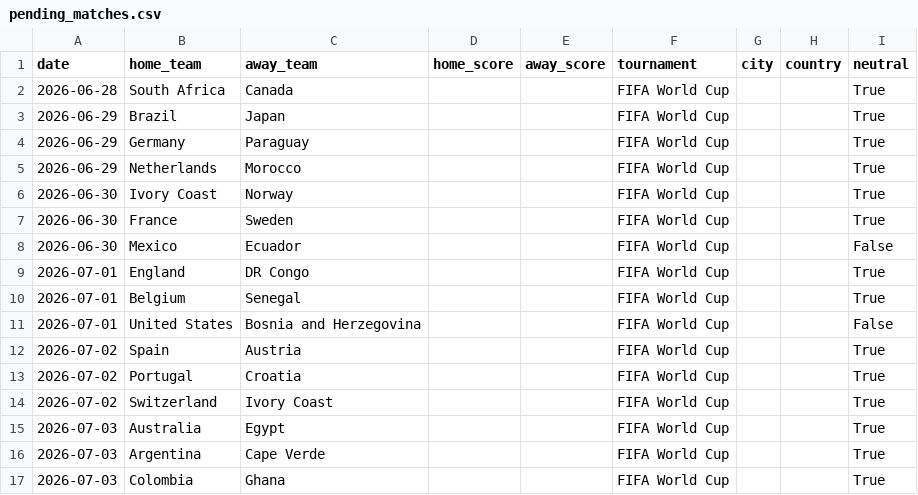
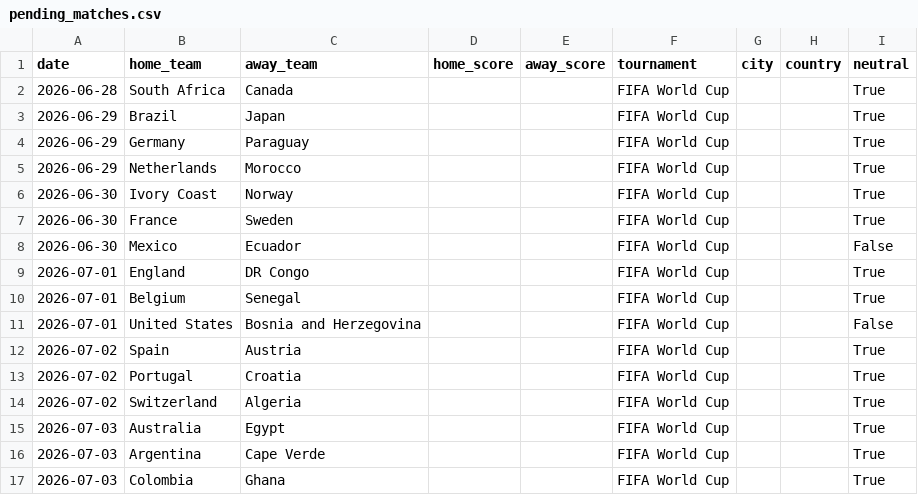
Before and after one commit to alejandropalencia12/predictor-mundial-2026_1.1, a CSV file: pending_matches.csv, drawn as a sheet.

```diff
--- a/pending_matches.csv
+++ b/pending_matches.csv
@@ -13,3 +13,3 @@ date,home_team,away_team,home_score,away_score,tournament,city,country,neutral
 2026-07-02,Portugal,Croatia,,,FIFA World Cup,,,True
-2026-07-02,Switzerland,Ivory Coast,,,FIFA World Cup,,,True
+2026-07-02,Switzerland,Algeria,,,FIFA World Cup,,,True
 2026-07-03,Australia,Egypt,,,FIFA World Cup,,,True
```
Also changed, not shown: predictions.csv, 2 other files.
